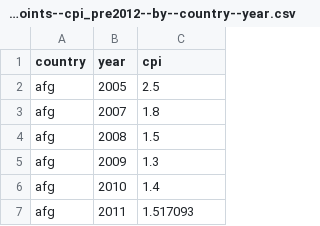
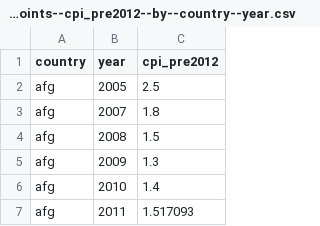
Before and after one commit to open-numbers/ddf--transparency_international--corruption_perception_index, a CSV file: ddf--datapoints--cpi_pre2012--by--country--year.csv, drawn as a sheet; only a part is shown.

Commit message:
fix the column name of cpi_pre2012

```diff
--- a/ddf--datapoints--cpi_pre2012--by--country--year.csv
+++ b/ddf--datapoints--cpi_pre2012--by--country--year.csv
@@ -1,2 +1,2 @@
-country,year,cpi
+country,year,cpi_pre2012
 afg,2005,2.5
```
Also changed, not shown: 1 other file.
